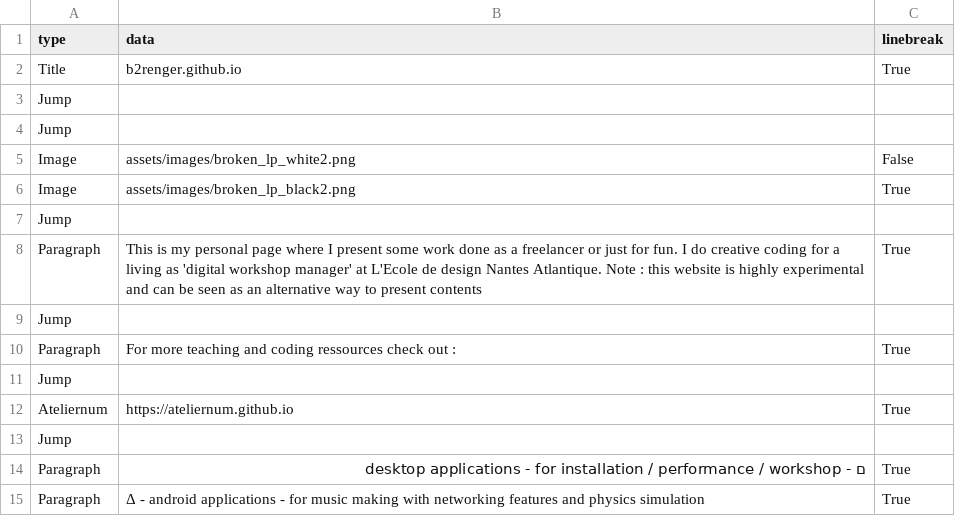
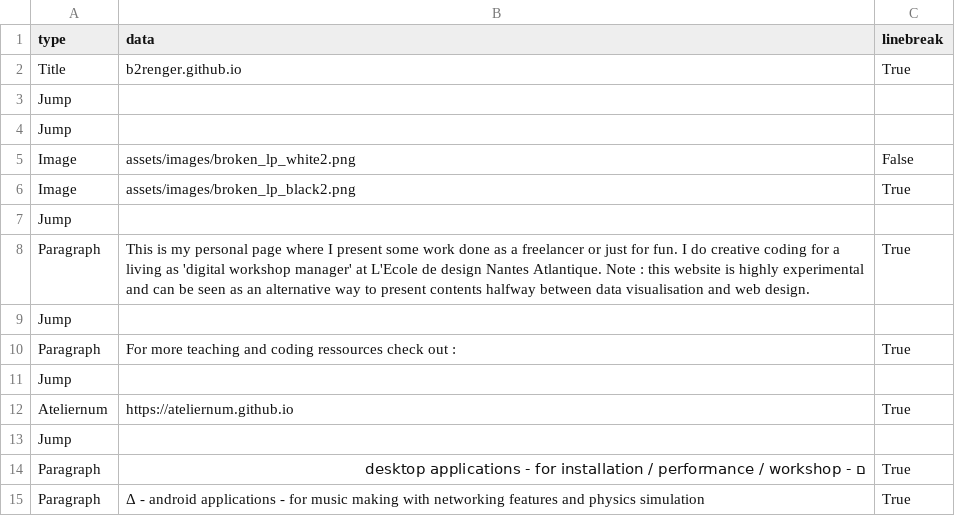
Before and after one commit to b2renger/b2renger.github.io, a CSV file: pages/home.csv, drawn as a sheet; only a part is shown.

Commit message:
home text update

```diff
--- a/pages/home.csv
+++ b/pages/home.csv
@@ -7,3 +7,3 @@ Image,assets/images/broken_lp_black2.png,True,
 Jump, , ,
-Paragraph, This is my personal page where I present some work done as a freelancer or just for fun. I do creative coding for a living as 'digital workshop manager' at L'Ecole de design Nantes Atlantique. Note : this website is highly experimental and can be seen as an alternative way to present contents, True,
+Paragraph, This is my personal page where I present some work done as a freelancer or just for fun. I do creative coding for a living as 'digital workshop manager' at L'Ecole de design Nantes Atlantique. Note : this website is highly experimental and can be seen as an alternative way to present contents halfway between data visualisation and web design., True,
 Jump, , ,
```
